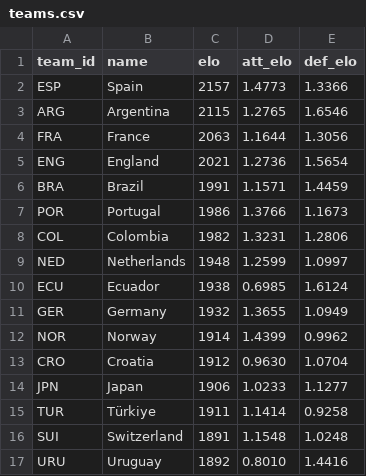
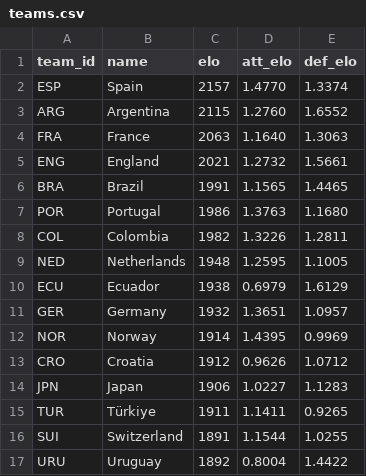
Before and after one commit to lukaspestalozzi/srftippspiel, a CSV file: tippspiel/data/tournaments/wc2026/teams.csv, drawn as a sheet; only a part is shown; the diff covers the shown part only.

```diff
--- a/tippspiel/data/tournaments/wc2026/teams.csv
+++ b/tippspiel/data/tournaments/wc2026/teams.csv
@@ -1,17 +1,17 @@
 team_id,name,elo,att_elo,def_elo
-ESP,Spain,2157,1.4773,1.3366
-ARG,Argentina,2115,1.2765,1.6546
-FRA,France,2063,1.1644,1.3056
-ENG,England,2021,1.2736,1.5654
-BRA,Brazil,1991,1.1571,1.4459
-POR,Portugal,1986,1.3766,1.1673
-COL,Colombia,1982,1.3231,1.2806
-NED,Netherlands,1948,1.2599,1.0997
-ECU,Ecuador,1938,0.6985,1.6124
-GER,Germany,1932,1.3655,1.0949
-NOR,Norway,1914,1.4399,0.9962
-CRO,Croatia,1912,0.9630,1.0704
-JPN,Japan,1906,1.0233,1.1277
-TUR,Türkiye,1911,1.1414,0.9258
-SUI,Switzerland,1891,1.1548,1.0248
-URU,Uruguay,1892,0.8010,1.4416
+ESP,Spain,2157,1.4770,1.3374
+ARG,Argentina,2115,1.2760,1.6552
+FRA,France,2063,1.1640,1.3063
+ENG,England,2021,1.2732,1.5661
+BRA,Brazil,1991,1.1565,1.4465
+POR,Portugal,1986,1.3763,1.1680
+COL,Colombia,1982,1.3226,1.2811
+NED,Netherlands,1948,1.2595,1.1005
+ECU,Ecuador,1938,0.6979,1.6129
+GER,Germany,1932,1.3651,1.0957
+NOR,Norway,1914,1.4395,0.9969
+CRO,Croatia,1912,0.9626,1.0712
+JPN,Japan,1906,1.0227,1.1283
+TUR,Türkiye,1911,1.1411,0.9265
+SUI,Switzerland,1891,1.1544,1.0255
+URU,Uruguay,1892,0.8004,1.4422
```
Also changed, not shown: 64 edited cells elsewhere in this file, 3 other files.
